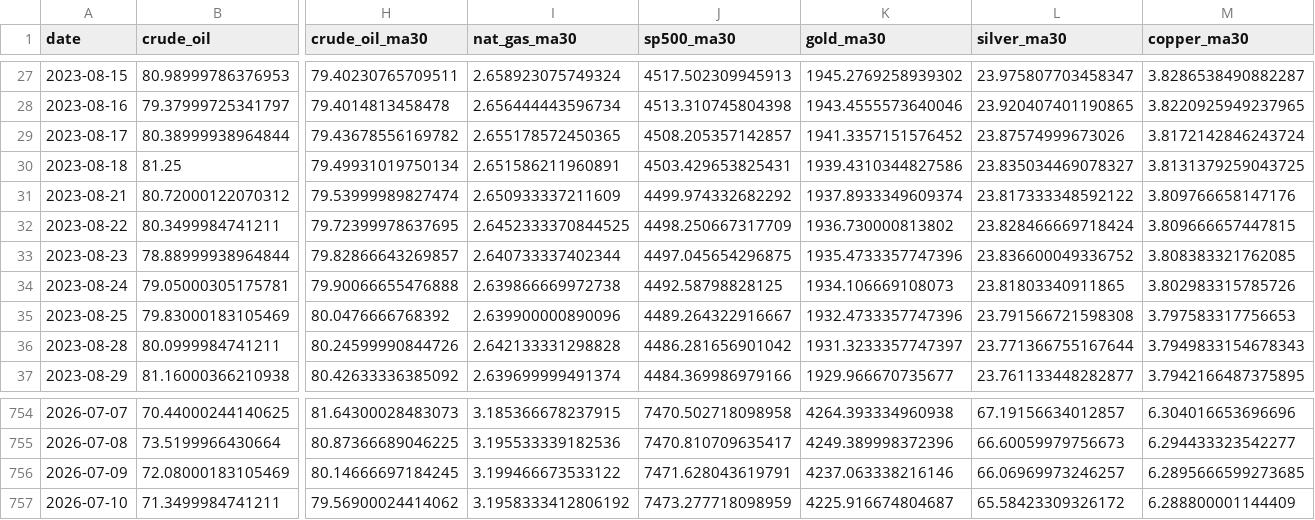
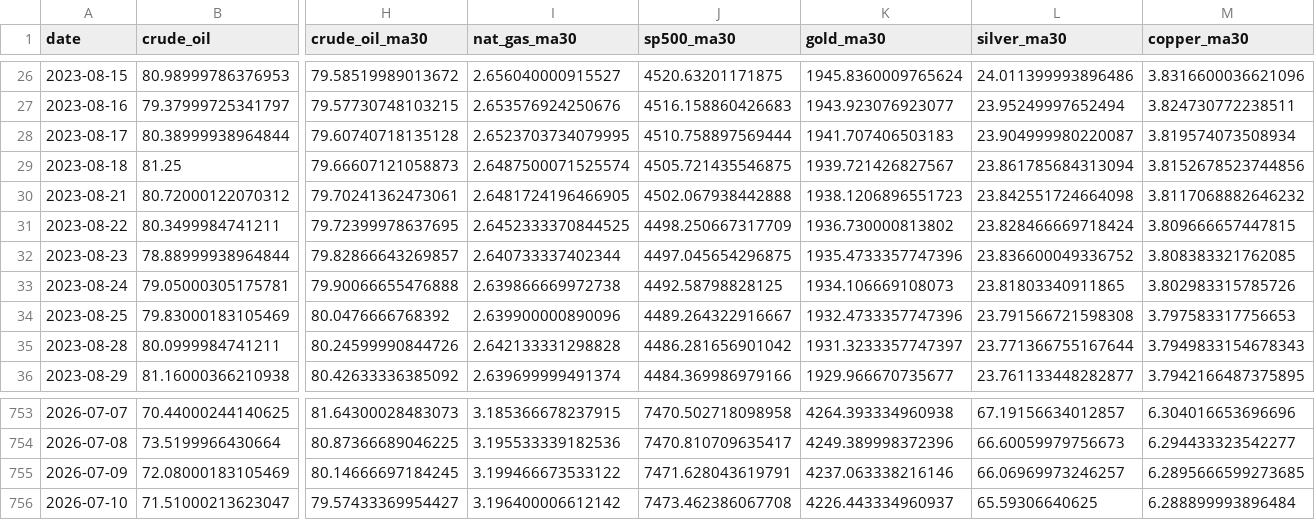
Before and after one commit to ela113arm-arch/macro-data-tracker, a CSV file: data/market_prices.csv, drawn as a sheet; only a part is shown, gaps mark what is left out; addresses are those after the commit; the diff covers the shown part only; the diff names each change by its address in the sheet, - before the commit and + after, or states it on an @@ line.

```diff
--- a/data/market_prices.csv
+++ b/data/market_prices.csv
-H26 (crude_oil_ma30): 79.40230765709511
+H26 (crude_oil_ma30): 79.58519989013672
-I26 (nat_gas_ma30): 2.658923075749324
+I26 (nat_gas_ma30): 2.656040000915527
-J26 (sp500_ma30): 4517.502309945913
+J26 (sp500_ma30): 4520.63201171875
-K26 (gold_ma30): 1945.2769258939302
+K26 (gold_ma30): 1945.8360009765624
-L26 (silver_ma30): 23.975807703458347
+L26 (silver_ma30): 24.011399993896486
-M26 (copper_ma30): 3.8286538490882287
+M26 (copper_ma30): 3.8316600036621096
-H27 (crude_oil_ma30): 79.4014813458478
+H27 (crude_oil_ma30): 79.57730748103215
-I27 (nat_gas_ma30): 2.656444443596734
+I27 (nat_gas_ma30): 2.653576924250676
-J27 (sp500_ma30): 4513.310745804398
+J27 (sp500_ma30): 4516.158860426683
-K27 (gold_ma30): 1943.4555573640046
+K27 (gold_ma30): 1943.923076923077
-L27 (silver_ma30): 23.920407401190865
+L27 (silver_ma30): 23.95249997652494
-M27 (copper_ma30): 3.8220925949237965
+M27 (copper_ma30): 3.824730772238511
-H28 (crude_oil_ma30): 79.43678556169782
+H28 (crude_oil_ma30): 79.60740718135128
-I28 (nat_gas_ma30): 2.655178572450365
+I28 (nat_gas_ma30): 2.6523703734079995
-J28 (sp500_ma30): 4508.205357142857
+J28 (sp500_ma30): 4510.758897569444
-K28 (gold_ma30): 1941.3357151576452
+K28 (gold_ma30): 1941.707406503183
-L28 (silver_ma30): 23.87574999673026
+L28 (silver_ma30): 23.904999980220087
-M28 (copper_ma30): 3.8172142846243724
+M28 (copper_ma30): 3.819574073508934
-H29 (crude_oil_ma30): 79.49931019750134
+H29 (crude_oil_ma30): 79.66607121058873
-I29 (nat_gas_ma30): 2.651586211960891
+I29 (nat_gas_ma30): 2.6487500071525574
-J29 (sp500_ma30): 4503.429653825431
+J29 (sp500_ma30): 4505.721435546875
-K29 (gold_ma30): 1939.4310344827586
+K29 (gold_ma30): 1939.721426827567
-L29 (silver_ma30): 23.835034469078327
+L29 (silver_ma30): 23.861785684313094
-M29 (copper_ma30): 3.8131379259043725
+M29 (copper_ma30): 3.8152678523744856
-H30 (crude_oil_ma30): 79.53999989827474
+H30 (crude_oil_ma30): 79.70241362473061
-I30 (nat_gas_ma30): 2.650933337211609
+I30 (nat_gas_ma30): 2.6481724196466905
-J30 (sp500_ma30): 4499.974332682292
+J30 (sp500_ma30): 4502.067938442888
-K30 (gold_ma30): 1937.8933349609374
+K30 (gold_ma30): 1938.1206896551723
-L30 (silver_ma30): 23.817333348592122
+L30 (silver_ma30): 23.842551724664098
-M30 (copper_ma30): 3.809766658147176
+M30 (copper_ma30): 3.8117068882646232
-B756 (crude_oil): 71.3499984741211
+B756 (crude_oil): 71.51000213623047
-H756 (crude_oil_ma30): 79.56900024414062
+H756 (crude_oil_ma30): 79.57433369954427
-I756 (nat_gas_ma30): 3.1958333412806192
+I756 (nat_gas_ma30): 3.196400006612142
-J756 (sp500_ma30): 7473.277718098959
+J756 (sp500_ma30): 7473.462386067708
-K756 (gold_ma30): 4225.916674804687
+K756 (gold_ma30): 4226.443334960937
-L756 (silver_ma30): 65.58423309326172
+L756 (silver_ma30): 65.59306640625
-M756 (copper_ma30): 6.288800001144409
+M756 (copper_ma30): 6.288899993896484
```
Also changed, not shown: 1 removed row and 149 edited cells elsewhere in this file, data/cftc_positioning.csv, data/cot_wti_brent_merged.csv, 14 other files.
